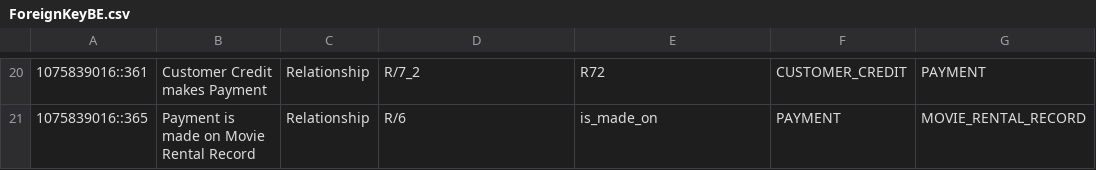
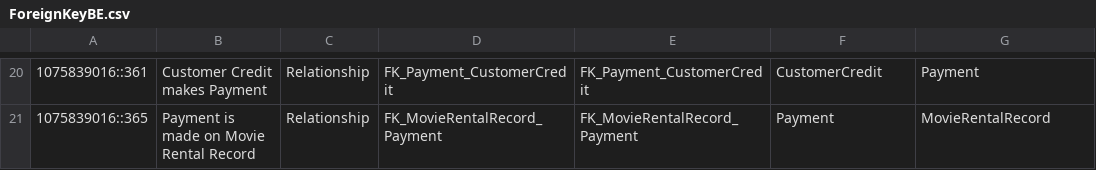
Before and after one commit to GyurMay/ghStudentModelsRepository, a CSV file: My Models/ForeignKeyBE.csv, drawn as a sheet; only a part is shown, gaps mark what is left out; the diff covers the shown part only; the diff names each change by its address in the sheet, - before the commit and + after, or states it on an @@ line.

```diff
--- a/My Models/ForeignKeyBE.csv
+++ b/My Models/ForeignKeyBE.csv
-D20: R/7_2
+D20: FK_Payment_CustomerCredit
-E20: R72
+E20: FK_Payment_CustomerCredit
-F20: CUSTOMER_CREDIT
+F20: CustomerCredit
-G20: PAYMENT
+G20: Payment
-D21: R/6
+D21: FK_MovieRentalRecord_Payment
-E21: is_made_on
+E21: FK_MovieRentalRecord_Payment
-F21: PAYMENT
+F21: Payment
-G21: MOVIE_RENTAL_RECORD
+G21: MovieRentalRecord
```
Also changed, not shown: 72 edited cells elsewhere in this file, My Models/TableBE.csv, 1 other file.
